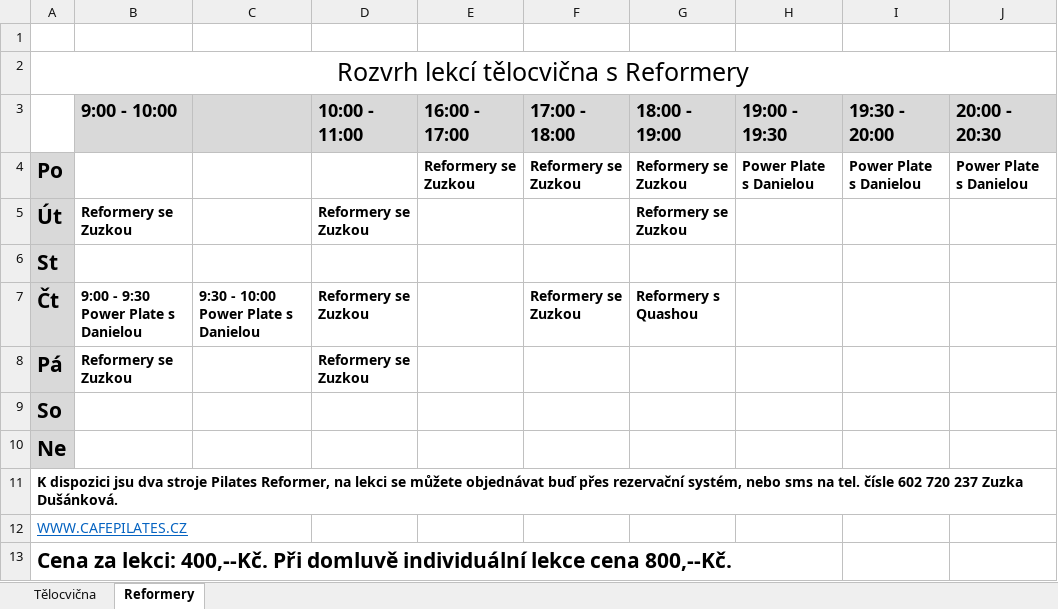
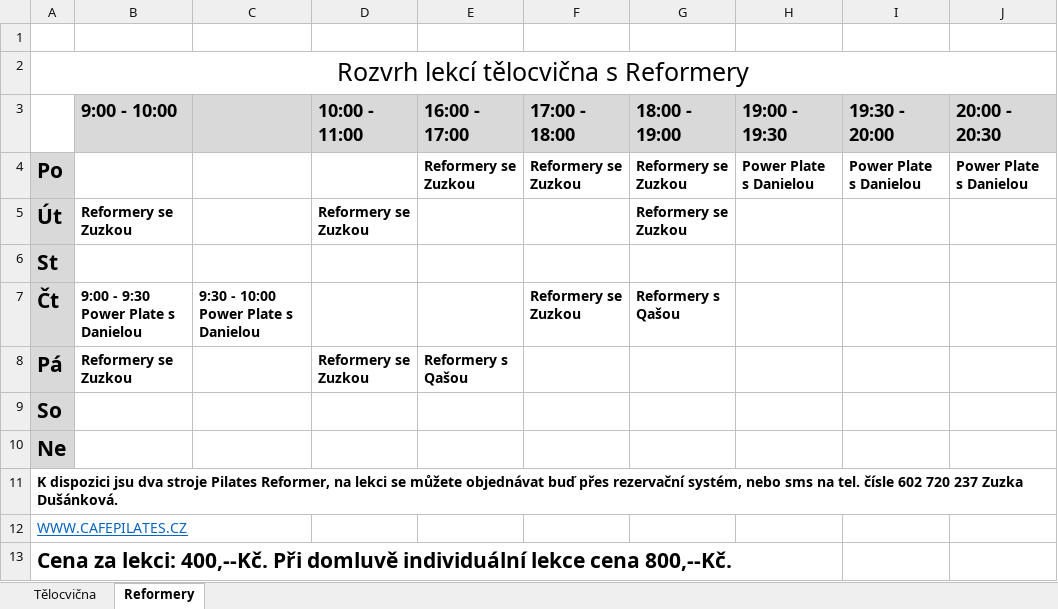
Before and after one commit to davidrynes/cafepilates, an Excel workbook: documents/rozvrh-hodin.xlsx, sheet Reformery, drawn as a sheet; values as stored, in another font and other column widths than the file's, no borders; the diff names each change by its address in the sheet, - before the commit and + after, or states it on an @@ line.

```diff
--- a/documents/rozvrh-hodin.xlsx (sheet Reformery)
+++ b/documents/rozvrh-hodin.xlsx (sheet Reformery)
-D7 (10:00 - 11:00): Reformery se Zuzkou
+D7 (10:00 - 11:00): (empty)
-G7 (18:00 - 19:00): Reformery s Quashou
+G7 (18:00 - 19:00): Reformery s Qašou
-E8 (16:00 - 17:00): (empty)
+E8 (16:00 - 17:00): Reformery s Qašou
```
Also changed, not shown: sheet Tělocvična.
